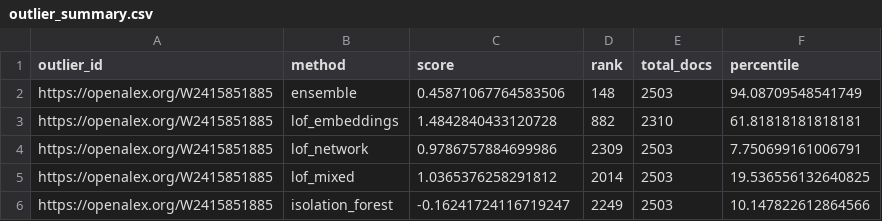
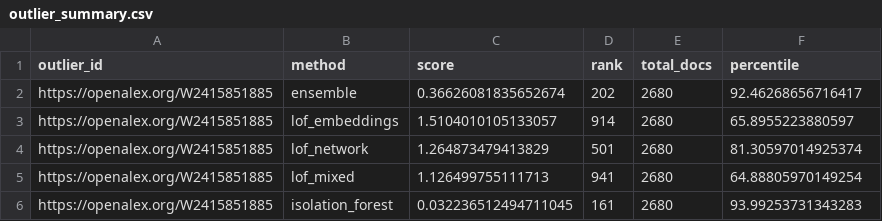
Before and after one commit to MVA-UU/MENCOD, a CSV file: Evaluation/Evaluation/results_appenzeller/outlier_summary.csv, drawn as a sheet.

```diff
--- a/Evaluation/Evaluation/results_appenzeller/outlier_summary.csv
+++ b/Evaluation/Evaluation/results_appenzeller/outlier_summary.csv
@@ -1,6 +1,6 @@
 outlier_id,method,score,rank,total_docs,percentile
-https://openalex.org/W2415851885,ensemble,0.45871067764583506,148,2503,94.08709548541749
-https://openalex.org/W2415851885,lof_embeddings,1.4842840433120728,882,2310,61.81818181818181
-https://openalex.org/W2415851885,lof_network,0.9786757884699986,2309,2503,7.750699161006791
-https://openalex.org/W2415851885,lof_mixed,1.0365376258291812,2014,2503,19.536556132640825
-https://openalex.org/W2415851885,isolation_forest,-0.16241724116719247,2249,2503,10.147822612864566
+https://openalex.org/W2415851885,ensemble,0.36626081835652674,202,2680,92.46268656716417
+https://openalex.org/W2415851885,lof_embeddings,1.5104010105133057,914,2680,65.8955223880597
+https://openalex.org/W2415851885,lof_network,1.264873479413829,501,2680,81.30597014925374
+https://openalex.org/W2415851885,lof_mixed,1.126499755111713,941,2680,64.88805970149254
+https://openalex.org/W2415851885,isolation_forest,0.032236512494711045,161,2680,93.99253731343283
```
Also changed, not shown: Evaluation/Evaluation/multi_dataset_results/dataset_statistics_comparison.csv, Evaluation/Evaluation/multi_dataset_results/feature_importance_comparison.csv, 39 other files.
